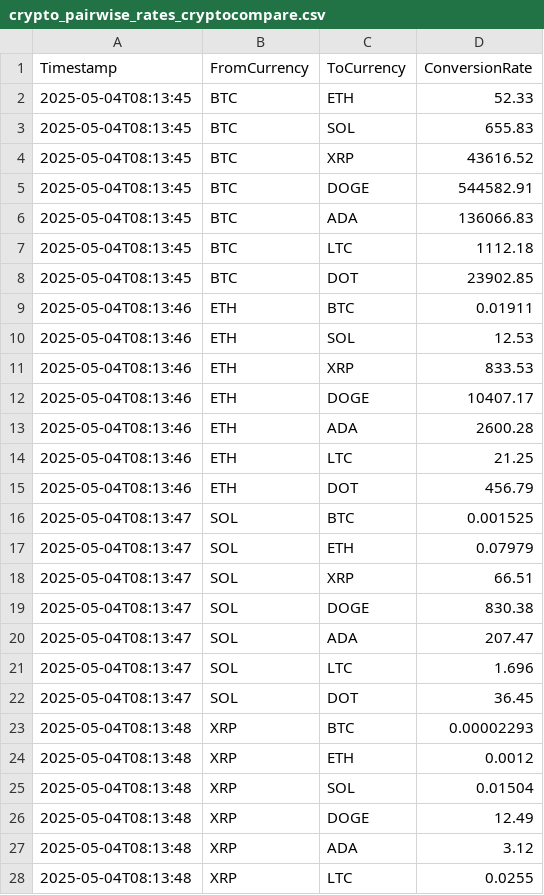
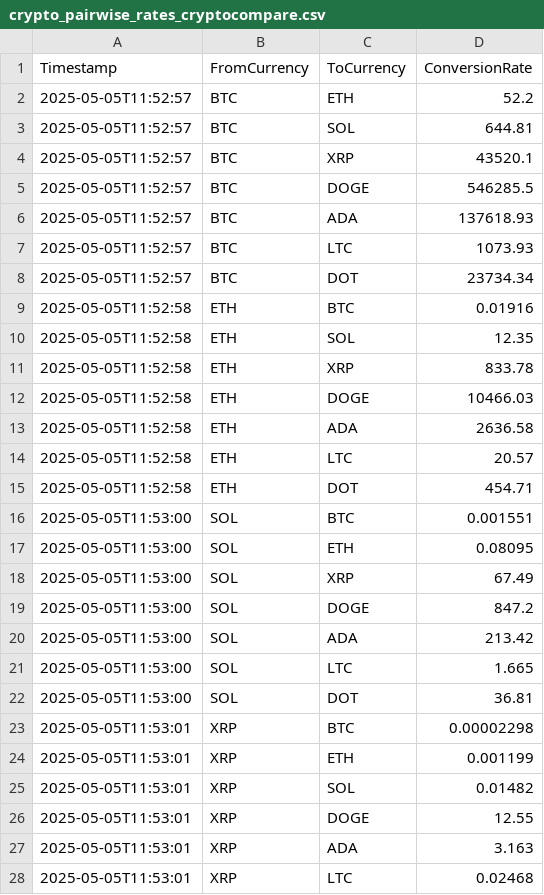
Before and after one commit to VasuTayal11/CryptoFlux, a CSV file: crypto_pairwise_rates_cryptocompare.csv, drawn as a sheet; only a part is shown; the diff covers the shown part only.

```diff
--- a/crypto_pairwise_rates_cryptocompare.csv
+++ b/crypto_pairwise_rates_cryptocompare.csv
@@ -1,28 +1,28 @@
 "Timestamp","FromCurrency","ToCurrency","ConversionRate"
-"2025-05-04T08:13:45","BTC","ETH","52.33"
-"2025-05-04T08:13:45","BTC","SOL","655.83"
-"2025-05-04T08:13:45","BTC","XRP","43616.52"
-"2025-05-04T08:13:45","BTC","DOGE","544582.91"
-"2025-05-04T08:13:45","BTC","ADA","136066.83"
-"2025-05-04T08:13:45","BTC","LTC","1112.18"
-"2025-05-04T08:13:45","BTC","DOT","23902.85"
-"2025-05-04T08:13:46","ETH","BTC","0.01911"
-"2025-05-04T08:13:46","ETH","SOL","12.53"
-"2025-05-04T08:13:46","ETH","XRP","833.53"
-"2025-05-04T08:13:46","ETH","DOGE","10407.17"
-"2025-05-04T08:13:46","ETH","ADA","2600.28"
-"2025-05-04T08:13:46","ETH","LTC","21.25"
-"2025-05-04T08:13:46","ETH","DOT","456.79"
-"2025-05-04T08:13:47","SOL","BTC","0.001525"
-"2025-05-04T08:13:47","SOL","ETH","0.07979"
-"2025-05-04T08:13:47","SOL","XRP","66.51"
-"2025-05-04T08:13:47","SOL","DOGE","830.38"
-"2025-05-04T08:13:47","SOL","ADA","207.47"
-"2025-05-04T08:13:47","SOL","LTC","1.696"
-"2025-05-04T08:13:47","SOL","DOT","36.45"
-"2025-05-04T08:13:48","XRP","BTC","0.00002293"
-"2025-05-04T08:13:48","XRP","ETH","0.0012"
-"2025-05-04T08:13:48","XRP","SOL","0.01504"
-"2025-05-04T08:13:48","XRP","DOGE","12.49"
-"2025-05-04T08:13:48","XRP","ADA","3.12"
-"2025-05-04T08:13:48","XRP","LTC","0.0255"
+"2025-05-05T11:52:57","BTC","ETH","52.2"
+"2025-05-05T11:52:57","BTC","SOL","644.81"
+"2025-05-05T11:52:57","BTC","XRP","43520.1"
+"2025-05-05T11:52:57","BTC","DOGE","546285.5"
+"2025-05-05T11:52:57","BTC","ADA","137618.93"
+"2025-05-05T11:52:57","BTC","LTC","1073.93"
+"2025-05-05T11:52:57","BTC","DOT","23734.34"
+"2025-05-05T11:52:58","ETH","BTC","0.01916"
+"2025-05-05T11:52:58","ETH","SOL","12.35"
+"2025-05-05T11:52:58","ETH","XRP","833.78"
+"2025-05-05T11:52:58","ETH","DOGE","10466.03"
+"2025-05-05T11:52:58","ETH","ADA","2636.58"
+"2025-05-05T11:52:58","ETH","LTC","20.57"
+"2025-05-05T11:52:58","ETH","DOT","454.71"
+"2025-05-05T11:53:00","SOL","BTC","0.001551"
+"2025-05-05T11:53:00","SOL","ETH","0.08095"
+"2025-05-05T11:53:00","SOL","XRP","67.49"
+"2025-05-05T11:53:00","SOL","DOGE","847.2"
+"2025-05-05T11:53:00","SOL","ADA","213.42"
+"2025-05-05T11:53:00","SOL","LTC","1.665"
+"2025-05-05T11:53:00","SOL","DOT","36.81"
+"2025-05-05T11:53:01","XRP","BTC","0.00002298"
+"2025-05-05T11:53:01","XRP","ETH","0.001199"
+"2025-05-05T11:53:01","XRP","SOL","0.01482"
+"2025-05-05T11:53:01","XRP","DOGE","12.55"
+"2025-05-05T11:53:01","XRP","ADA","3.163"
+"2025-05-05T11:53:01","XRP","LTC","0.02468"
```
Also changed, not shown: 58 edited cells elsewhere in this file, prices_30days_minmax.csv, users/1/transactions.csv, 5 other files.
